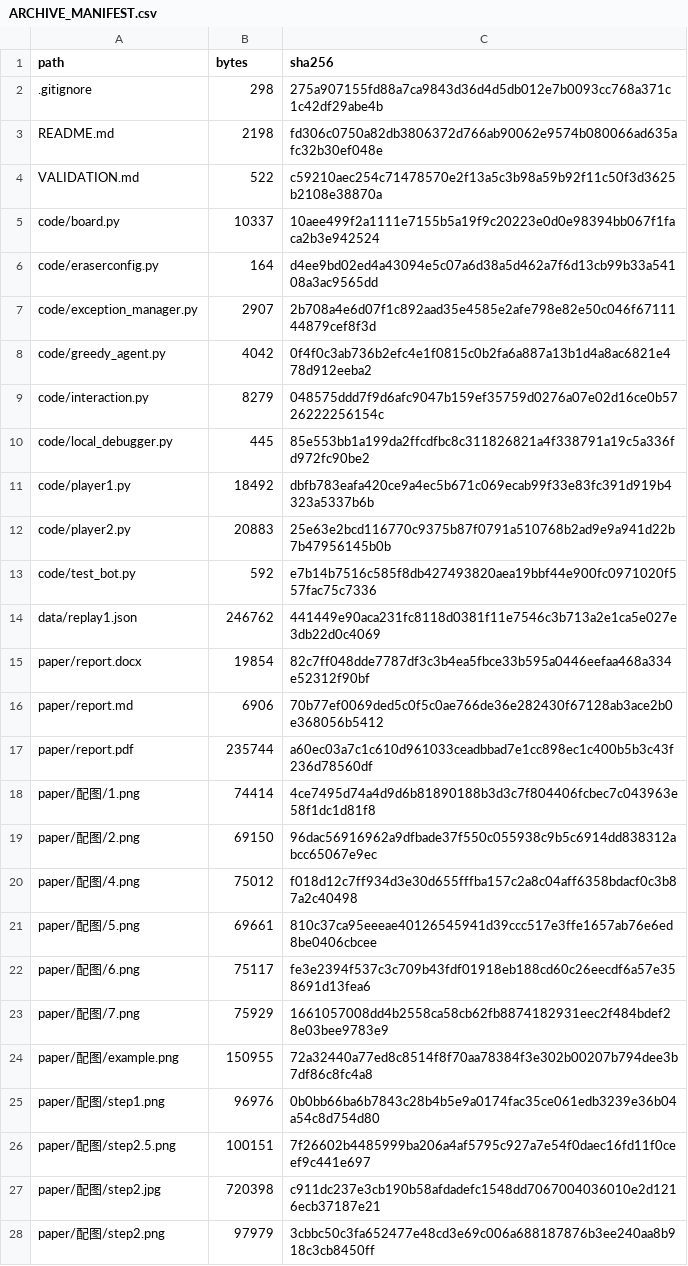
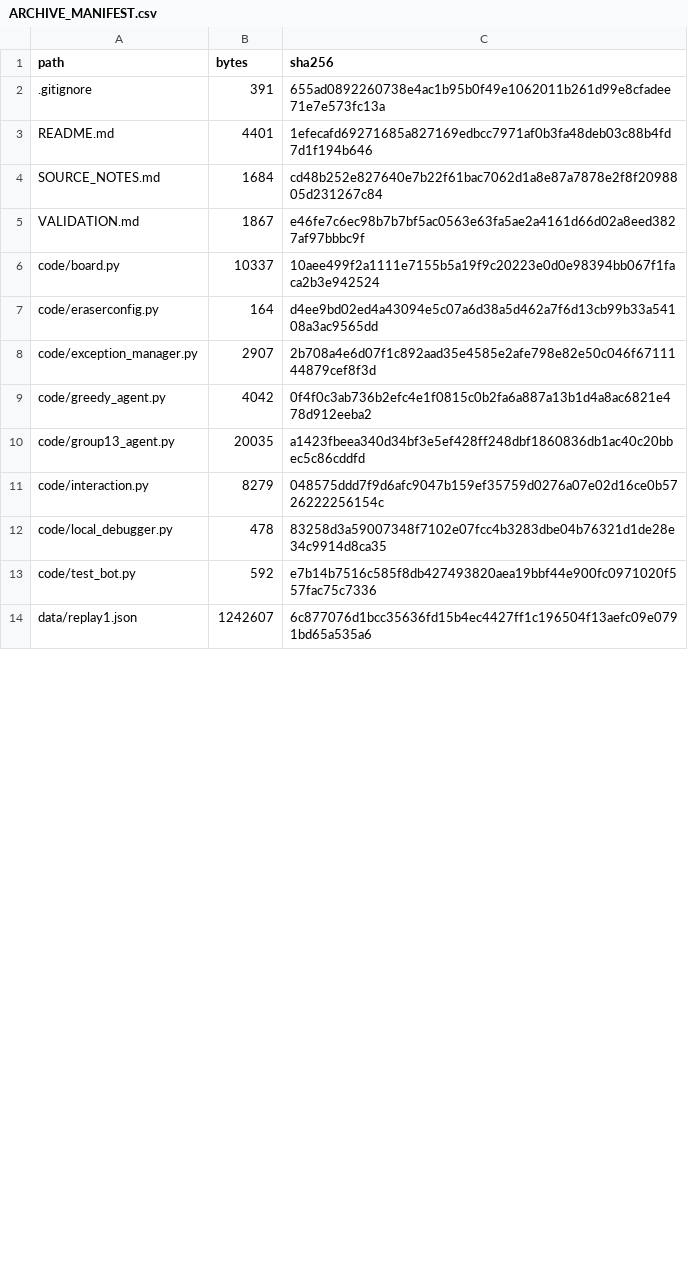
Before and after one commit to orange4433/match-3-puzzle-game-strategy, a CSV file: ARCHIVE_MANIFEST.csv, drawn as a sheet; only a part is shown; the diff covers the shown part only.

Commit message:
Correct Team 13 strategy archive and replace misidentified project report

```diff
--- a/ARCHIVE_MANIFEST.csv
+++ b/ARCHIVE_MANIFEST.csv
@@ -1,5 +1,6 @@
 path,bytes,sha256
-.gitignore,298,275a907155fd88a7ca9843d36d4d5db012e7b0093cc768a371c1c42df29abe4b
-README.md,2198,fd306c0750a82db3806372d766ab90062e9574b080066ad635afc32b30ef048e
-VALIDATION.md,522,c59210aec254c71478570e2f13a5c3b98a59b92f11c50f3d3625b2108e38870a
+.gitignore,391,655ad0892260738e4ac1b95b0f49e1062011b261d99e8cfadee71e7e573fc13a
+README.md,4401,1efecafd69271685a827169edbcc7971af0b3fa48deb03c88b4fd7d1f194b646
+SOURCE_NOTES.md,1684,cd48b252e827640e7b22f61bac7062d1a8e87a7878e2f8f2098805d231267c84
+VALIDATION.md,1867,e46fe7c6ec98b7b7bf5ac0563e63fa5ae2a4161d66d02a8eed3827af97bbbc9f
 code/board.py,10337,10aee499f2a1111e7155b5a19f9c20223e0d0e98394bb067f1faca2b3e942524
@@ -8,21 +9,6 @@ code/exception_manager.py,2907,2b708a4e6d07f1c892aad35e4585e2afe798e82e50c046f67
 code/greedy_agent.py,4042,0f4f0c3ab736b2efc4e1f0815c0b2fa6a887a13b1d4a8ac6821e478d912eeba2
+code/group13_agent.py,20035,a1423fbeea340d34bf3e5ef428ff248dbf1860836db1ac40c20bbec5c86cddfd
 code/interaction.py,8279,048575ddd7f9d6afc9047b159ef35759d0276a07e02d16ce0b5726222256154c
-code/local_debugger.py,445,85e553bb1a199da2ffcdfbc8c311826821a4f338791a19c5a336fd972fc90be2
-code/player1.py,18492,dbfb783eafa420ce9a4ec5b671c069ecab99f33e83fc391d919b4323a5337b6b
-code/player2.py,20883,25e63e2bcd116770c9375b87f0791a510768b2ad9e9a941d22b7b47956145b0b
+code/local_debugger.py,478,83258d3a59007348f7102e07fcc4b3283dbe04b76321d1de28e34c9914d8ca35
 code/test_bot.py,592,e7b14b7516c585f8db427493820aea19bbf44e900fc0971020f557fac75c7336
-data/replay1.json,246762,441449e90aca231fc8118d0381f11e7546c3b713a2e1ca5e027e3db22d0c4069
-paper/report.docx,19854,82c7ff048dde7787df3c3b4ea5fbce33b595a0446eefaa468a334e52312f90bf
-paper/report.md,6906,70b77ef0069ded5c0f5c0ae766de36e282430f67128ab3ace2b0e368056b5412
-paper/report.pdf,235744,a60ec03a7c1c610d961033ceadbbad7e1cc898ec1c400b5b3c43f236d78560df
-paper/配图/1.png,74414,4ce7495d74a4d9d6b81890188b3d3c7f804406fcbec7c043963e58f1dc1d81f8
-paper/配图/2.png,69150,96dac56916962a9dfbade37f550c055938c9b5c6914dd838312abcc65067e9ec
-paper/配图/4.png,75012,f018d12c7ff934d3e30d655fffba157c2a8c04aff6358bdacf0c3b87a2c40498
-paper/配图/5.png,69661,810c37ca95eeeae40126545941d39ccc517e3ffe1657ab76e6ed8be0406cbcee
-paper/配图/6.png,75117,fe3e2394f537c3c709b43fdf01918eb188cd60c26eecdf6a57e358691d13fea6
-paper/配图/7.png,75929,1661057008dd4b2558ca58cb62fb8874182931eec2f484bdef28e03bee9783e9
-paper/配图/example.png,150955,72a32440a77ed8c8514f8f70aa78384f3e302b00207b794dee3b7df86c8fc4a8
-paper/配图/step1.png,96976,0b0bb66ba6b7843c28b4b5e9a0174fac35ce061edb3239e36b04a54c8d754d80
-paper/配图/step2.5.png,100151,7f26602b4485999ba206a4af5795c927a7e54f0daec16fd11f0ceef9c441e697
-paper/配图/step2.jpg,720398,c911dc237e3cb190b58afdadefc1548dd7067004036010e2d1216ecb37187e21
-paper/配图/step2.png,97979,3cbbc50c3fa652477e48cd3e69c006a688187876b3ee240aa8b918c3cb8450ff
+data/replay1.json,1242607,6c877076d1bcc35636fd15b4ec4427ff1c196504f13aefc09e0791bd65a535a6
```
Also changed, not shown: 3 added rows and 5 removed rows elsewhere in this file, 30 other files.
